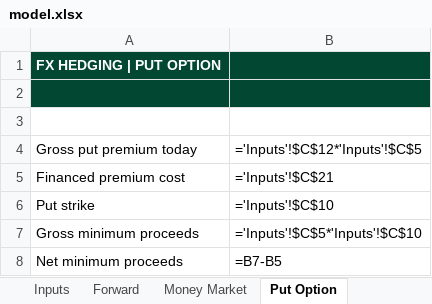
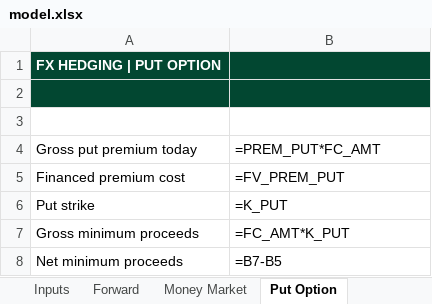
Before and after one commit to leilanii-lopezz/Leilani-lopez, an Excel workbook: capabilities/fx-hedging/model.xlsx, sheet Put Option, drawn as a sheet; values as stored, in another font and other column widths than the file's, no borders; formulas are shown in place of their values; the diff names each change by its address in the sheet, - before the commit and + after, or states it on an @@ line.

Commit message:
Add files via upload

```diff
--- a/capabilities/fx-hedging/model.xlsx (sheet Put Option)
+++ b/capabilities/fx-hedging/model.xlsx (sheet Put Option)
-B4: ='Inputs'!$C$12*'Inputs'!$C$5
+B4: =PREM_PUT*FC_AMT
-B5: ='Inputs'!$C$21
+B5: =FV_PREM_PUT
-B6: ='Inputs'!$C$10
+B6: =K_PUT
-B7: ='Inputs'!$C$5*'Inputs'!$C$10
+B7: =FC_AMT*K_PUT
```
Also changed, not shown: sheet Sensitivity, sheet Checks, sheet Money Market, sheet Call Option, sheet Inputs, sheet Forward, charts or pictures.
